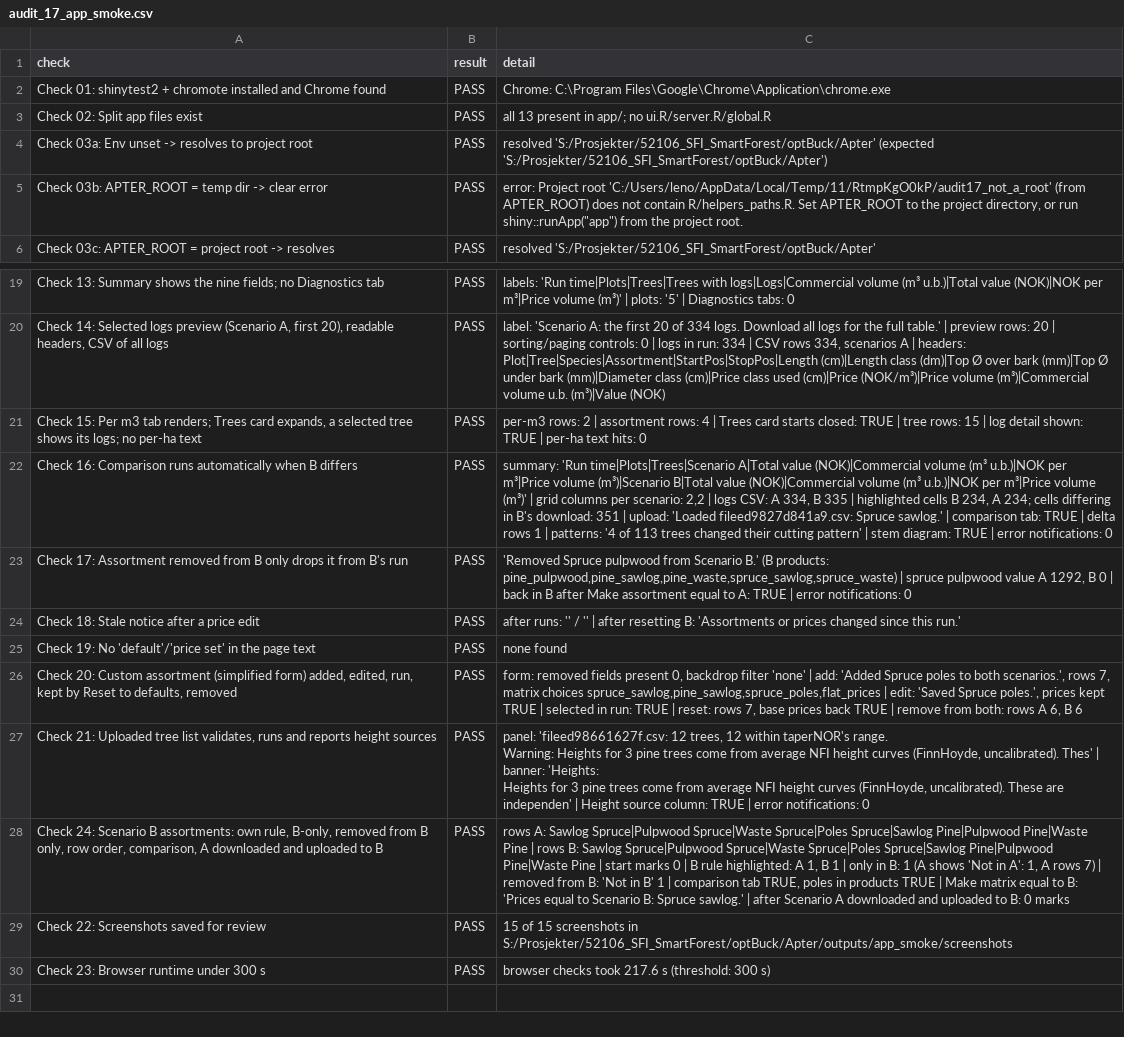
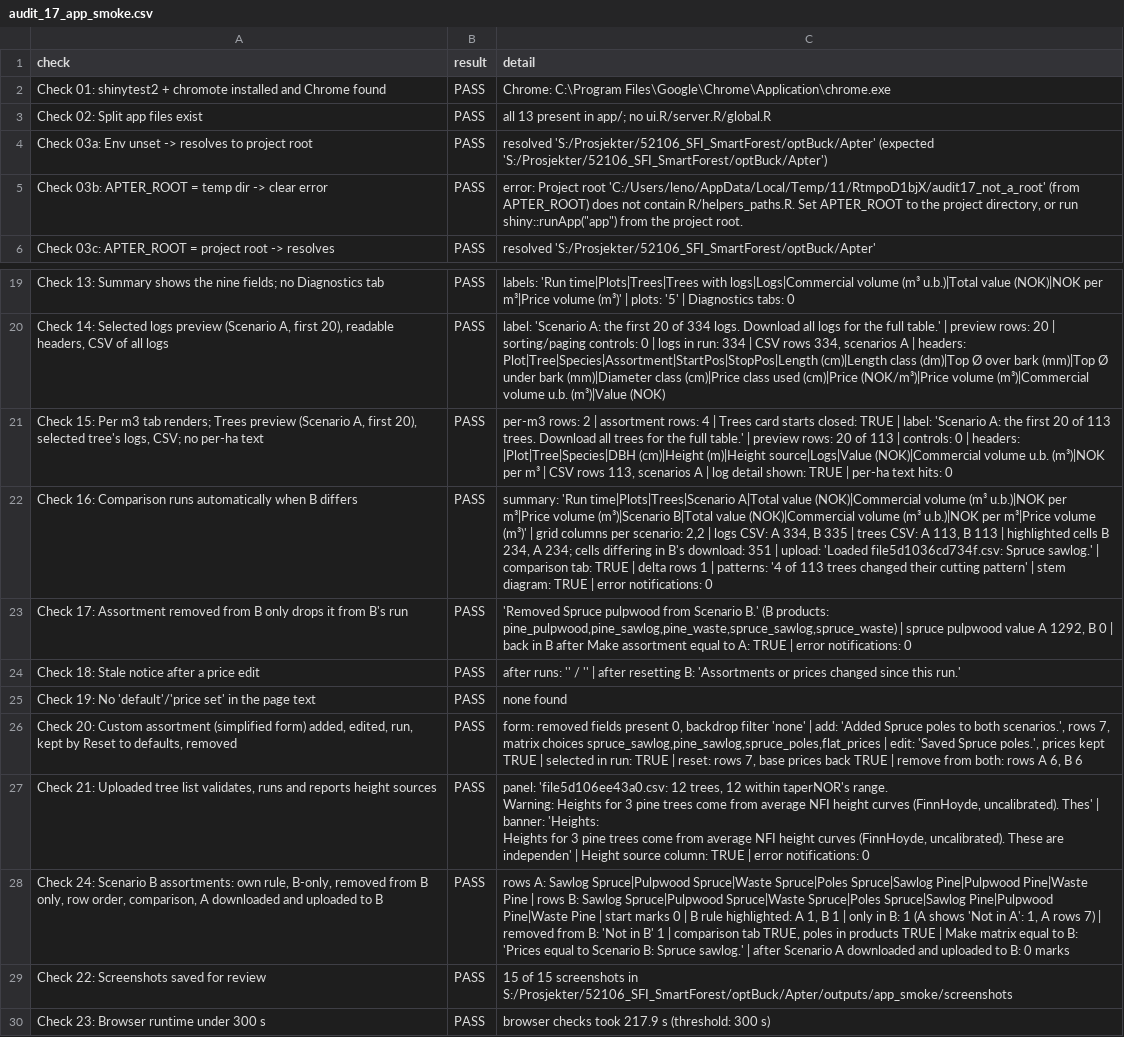
Before and after one commit to SmartForest-no/optBuck, a CSV file: outputs/app_smoke/audit_17_app_smoke.csv, drawn as a sheet; only a part is shown, gaps mark what is left out; the diff names each change by its address in the sheet, - before the commit and + after, or states it on an @@ line.

Commit message:
App: Trees table as a 20-tree preview of Scenario A (selection shows logs) with one CSV download of all trees (both scenarios, Scenario column); no Status column

```diff
--- a/outputs/app_smoke/audit_17_app_smoke.csv
+++ b/outputs/app_smoke/audit_17_app_smoke.csv
-C5 (detail): …Project root 'C:/Users/leno/AppData/Local/Temp/11/RtmpKgO0kP/audit17_not_a_root' (from APTER_ROOT)…
+C5 (detail): …Project root 'C:/Users/leno/AppData/Local/Temp/11/RtmpoD1bjX/audit17_not_a_root' (from APTER_ROOT)…
-A21 (check): …renders; Trees card expands, a selected tree shows its logs; no per-ha…
+A21 (check): …renders; Trees preview (Scenario A, first 20), selected tree's logs, CSV; no per-ha…
-C21 (detail): …TRUE | tree rows: 15 | log…
+C21 (detail): …TRUE | label: 'Scenario A: the first 20 of 113 trees. Download all trees for the full table.' | preview rows: 20 of 113 | controls: 0 | headers: |Plot|Tree|Species|DBH (cm)|Height (m)|Height source|Logs|Value (NOK)|Commercial volume u.b. (m³)|NOK per m³ | CSV rows 113, scenarios A | log…
-C22 (detail): …335 | highlighted cells B 234, A 234; cells differing in B's download: 351 | upload: 'Loaded fileed9827d841a9.csv: Spruce sawlog.'…
+C22 (detail): …335 | trees CSV: A 113, B 113 | highlighted cells B 234, A 234; cells differing in B's download: 351 | upload: 'Loaded file5d1036cd734f.csv: Spruce sawlog.'…
-C27 (detail): panel: 'fileed98661627f.csv: 12 trees,…
+C27 (detail): panel: 'file5d106ee43a0.csv: 12 trees,…
-C30 (detail): …checks took 217.6 s (threshold:…
+C30 (detail): …checks took 217.9 s (threshold:…
```
Also changed, not shown: outputs/sampled_plot_backend_smoke/audit_16_sampled_plot_backend_smoke.csv, outputs/tree_lists/audit_21_tree_lists_and_heights.csv, 16 other files.
